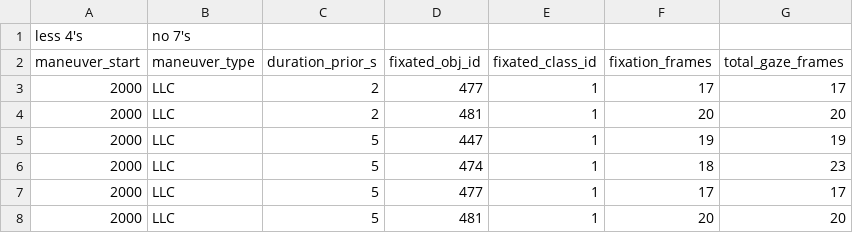
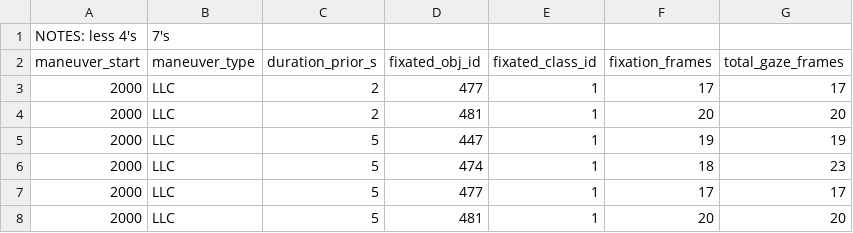
Before and after one commit to taha5322/Driver_Behavior_Thesis, a CSV file: 2_object_gaze_matching/gaze_object_fixations_with_totals.csv, drawn as a sheet; only a part is shown.

```diff
--- a/2_object_gaze_matching/gaze_object_fixations_with_totals.csv
+++ b/2_object_gaze_matching/gaze_object_fixations_with_totals.csv
@@ -1,2 +1,2 @@
-less 4's, no 7's
+NOTES: less 4's, 7's
 maneuver_start,maneuver_type,duration_prior_s,fixated_obj_id,fixated_class_id,fixation_frames,total_gaze_frames
```
Also changed, not shown: 2_object_gaze_matching/gaze_object_fixations_with_totals_new.csv.
